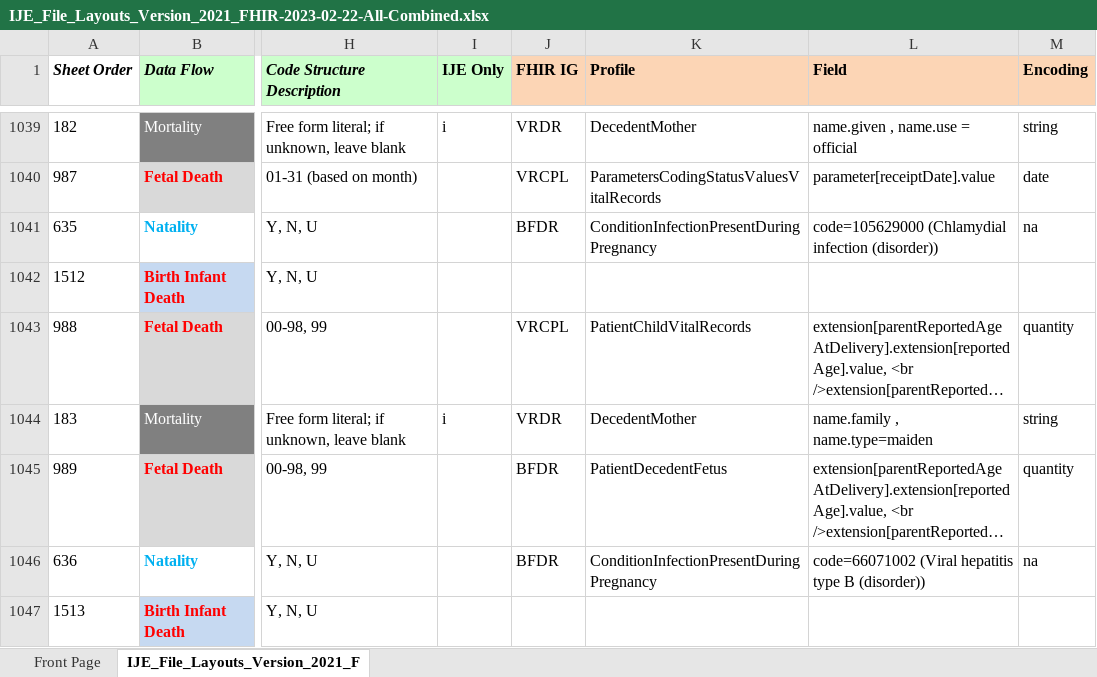
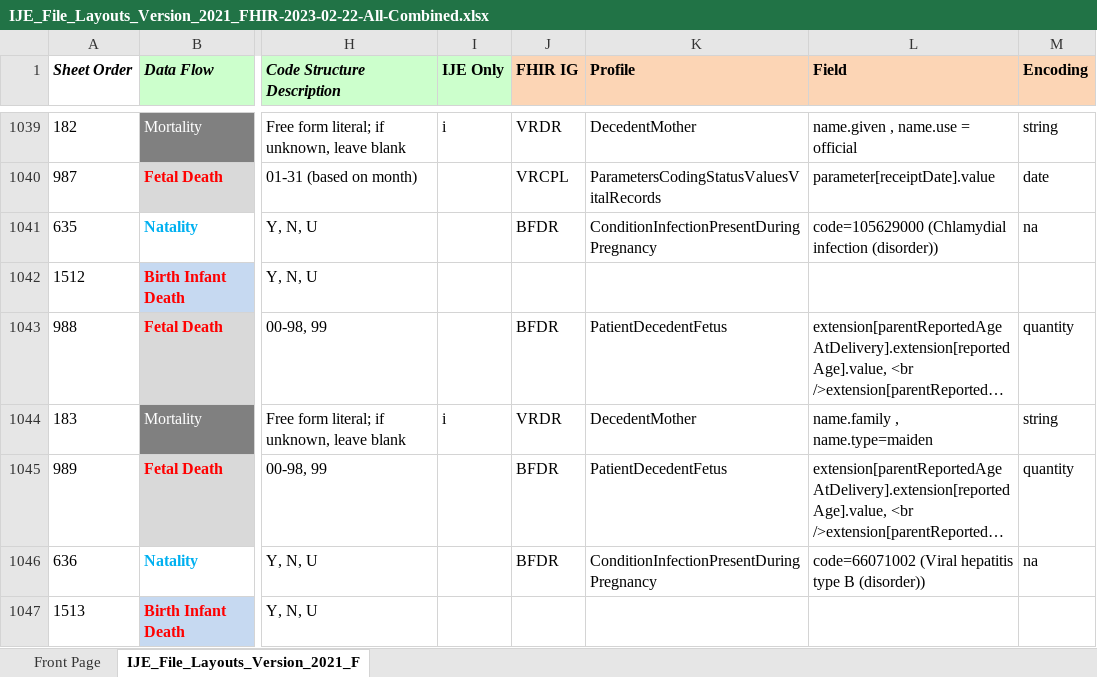
Before and after one commit to nightingaleproject/vital_records_sandbox_ig, an Excel workbook: input/images/IJE_File_Layouts_Version_2021_FHIR-2023-02-22-All-Combined.xlsx, sheet IJE_File_Layouts_Version_2021_F, drawn as a sheet; only a part is shown, gaps mark what is left out; long unchanged cells end in …; values as stored, in another font and other column widths than the file's, no borders; conditional formats not drawn; the diff names each change by its address in the sheet, - before the commit and + after, or states it on an @@ line.

```diff
--- a/input/images/IJE_File_Layouts_Version_2021_FHIR-2023-02-22-All-Combined.xlsx (sheet IJE_File_Layouts_Version_2021_F)
+++ b/input/images/IJE_File_Layouts_Version_2021_FHIR-2023-02-22-All-Combined.xlsx (sheet IJE_File_Layouts_Version_2021_F)
-J1043 (FHIR IG): VRCPL
+J1043 (FHIR IG): BFDR
-K1043 (Profile): PatientChildVitalRecords
+K1043 (Profile): PatientDecedentFetus
```
Also changed, not shown: input/mapping/BFDR_Profile_Intros.xlsx, 13 other files.
